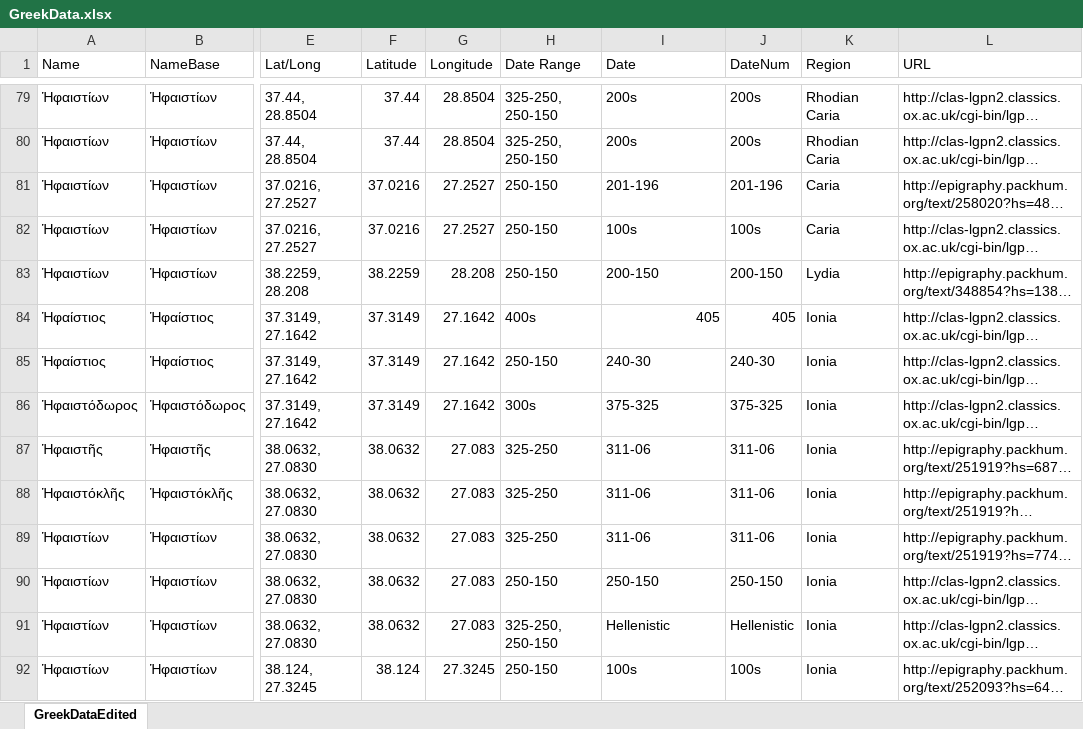
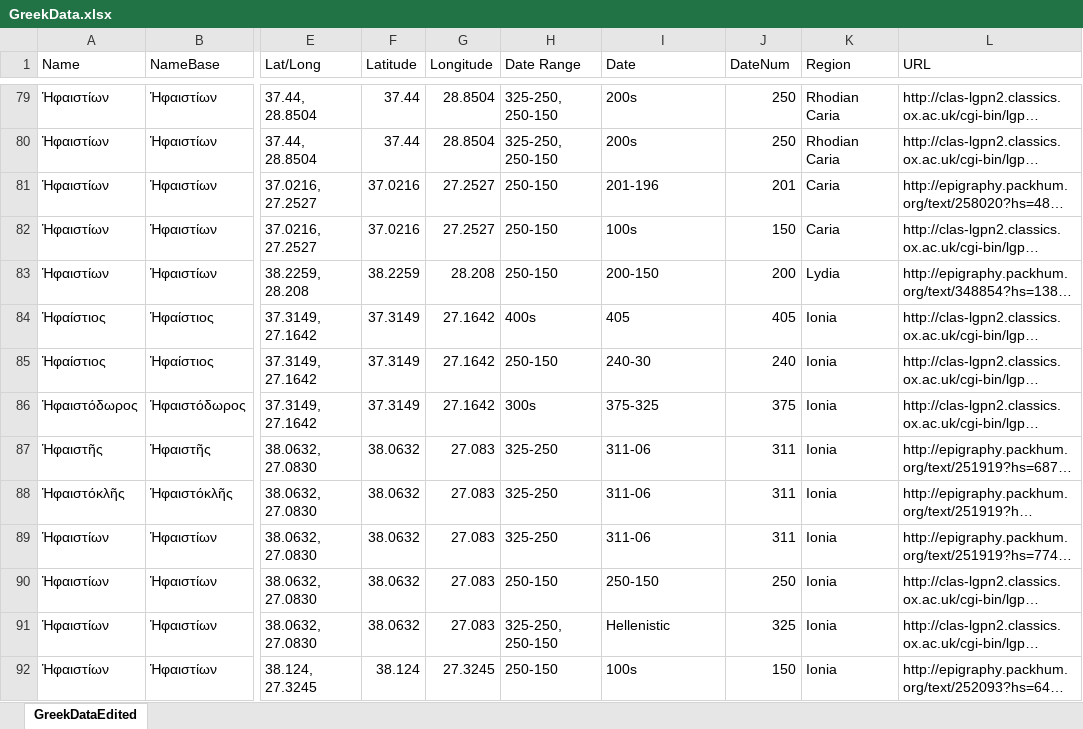
Before and after one commit to cstarman/reamesmap, an Excel workbook: GreekData.xlsx, sheet GreekDataEdited, drawn as a sheet; only a part is shown, gaps mark what is left out; long unchanged cells end in …; values as stored, in another font and other column widths than the file's, no borders; the diff covers the shown part only; the diff names each change by its address in the sheet, - before the commit and + after, or states it on an @@ line.

```diff
--- a/GreekData.xlsx (sheet GreekDataEdited)
+++ b/GreekData.xlsx (sheet GreekDataEdited)
-J79:J80 (DateNum): 200s
+J79:J80 (DateNum): 250
-J81 (DateNum): 201-196
+J81 (DateNum): 201
-J82 (DateNum): 100s
+J82 (DateNum): 150
-J83 (DateNum): 200-150
+J83 (DateNum): 200
-I84 alignment: right
+I84 alignment: left
-J85 (DateNum): 240-30
+J85 (DateNum): 240
-J86 (DateNum): 375-325
+J86 (DateNum): 375
-J87:J89 (DateNum): 311-06
+J87:J89 (DateNum): 311
-J90 (DateNum): 250-150
+J90 (DateNum): 250
-J91 (DateNum): Hellenistic
+J91 (DateNum): 325
-J92 (DateNum): 100s
+J92 (DateNum): 150
```
Also changed, not shown: 58 edited cells and cell formats elsewhere in this sheet, ReamesDataTwo.xlsx, 1 other file.
